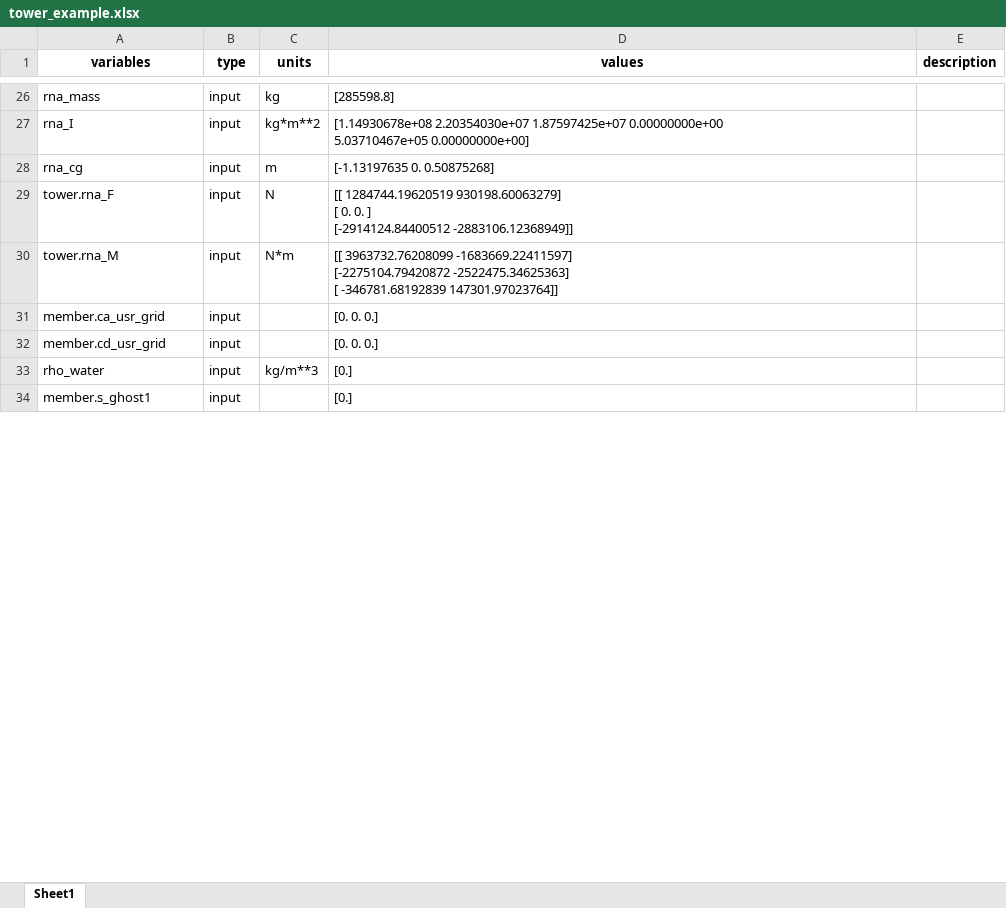
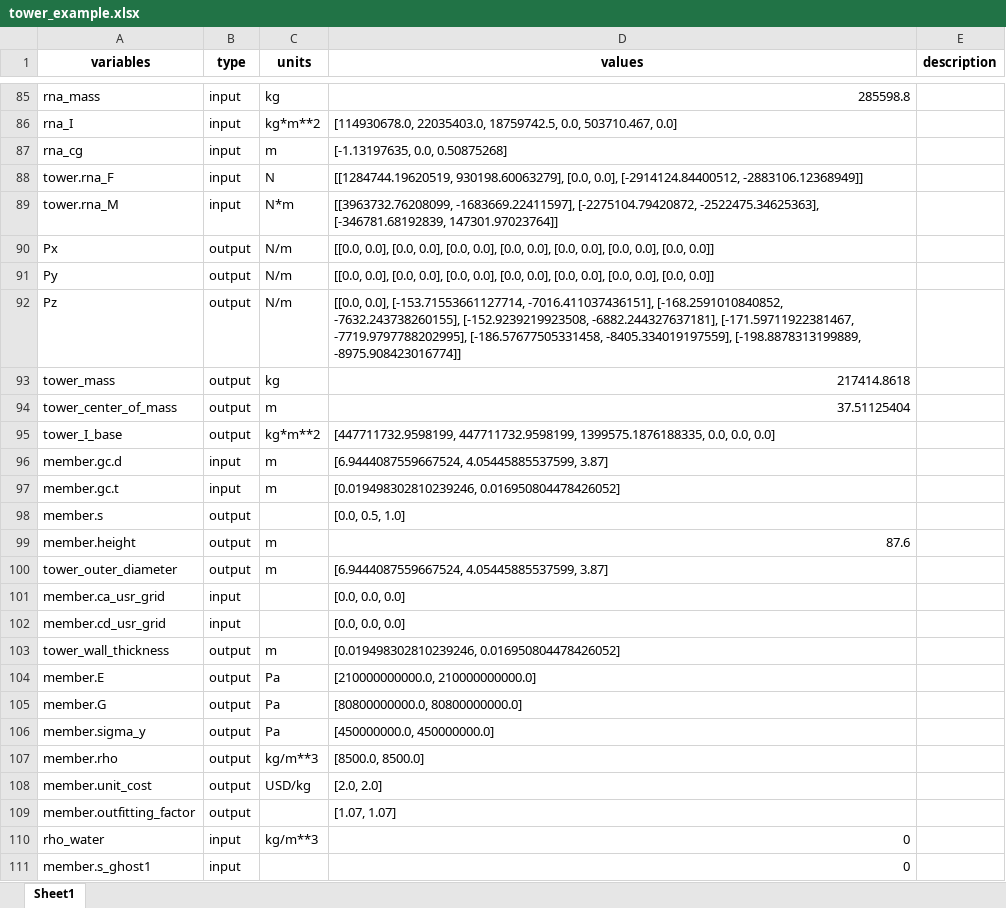
Before and after one commit to ibrahim-hanif/WISDEM, an Excel workbook: outputs/tower_example.xlsx, sheet Sheet1, drawn as a sheet; only a part is shown, gaps mark what is left out; values as stored, in another font and other column widths than the file's, no borders; addresses are those after the commit; ↵ is a line break in a cell; the diff covers the shown part only; the diff names each change by its address in the sheet, - before the commit and + after, or states it on an @@ line.

```diff
--- a/outputs/tower_example.xlsx (sheet Sheet1)
+++ b/outputs/tower_example.xlsx (sheet Sheet1)
-D85 (values): [285598.8]
+D85 (values): 285598.8
-D86 (values): [1.14930678e+08 2.20354030e+07 1.87597425e+07 0.00000000e+00 ↵ 5.03710467e+05 0.00000000e+00]
+D86 (values): [114930678.0, 22035403.0, 18759742.5, 0.0, 503710.467, 0.0]
-D87 (values): [-1.13197635 0. 0.50875268]
+D87 (values): [-1.13197635, 0.0, 0.50875268]
-D88 (values): [[ 1284744.19620519 930198.60063279] ↵ [ 0. 0. ] ↵ [-2914124.84400512 -2883106.12368949]]
+D88 (values): [[1284744.19620519, 930198.60063279], [0.0, 0.0], [-2914124.84400512, -2883106.12368949]]
-D89 (values): [[ 3963732.76208099 -1683669.22411597] ↵ [-2275104.79420872 -2522475.34625363] ↵ [ -346781.68192839 147301.97023764]]
+D89 (values): [[3963732.76208099, -1683669.22411597], [-2275104.79420872, -2522475.34625363], [-346781.68192839, 147301.97023764]]
+row 90: Px | output | N/m | [[0.0, 0.0], [0.0, 0.0], [0.0, 0.0], [0.0, 0.0], [0.0, 0.0], [0.0, 0.0], [0.0, 0.0]]
+row 91: Py | output | N/m | [[0.0, 0.0], [0.0, 0.0], [0.0, 0.0], [0.0, 0.0], [0.0, 0.0], [0.0, 0.0], [0.0, 0.0]]
+row 92: Pz | output | N/m | [[0.0, 0.0], [-153.71553661127714, -7016.411037436151], [-168.2591010840852, -7632.243738260155], [-152.9239219923508, -6882.244327637181], [-171.59711922381467, -7719.9797788202995], [-186.57677505331458, -8405.334019197559], [-198.8878313199889, -8975.908423016774]]
+row 93: tower_mass | output | kg | 217414.8618
+row 94: tower_center_of_mass | output | m | 37.51125404
+row 95: tower_I_base | output | kg*m**2 | [447711732.9598199, 447711732.9598199, 1399575.1876188335, 0.0, 0.0, 0.0]
+row 96: member.gc.d | input | m | [6.9444087559667524, 4.05445885537599, 3.87]
+row 97: member.gc.t | input | m | [0.019498302810239246, 0.016950804478426052]
+row 98: member.s | output |  | [0.0, 0.5, 1.0]
+row 99: member.height | output | m | 87.6
+row 100: tower_outer_diameter | output | m | [6.9444087559667524, 4.05445885537599, 3.87]
-D101:D102 (values): [0. 0. 0.]
+D101:D102 (values): [0.0, 0.0, 0.0]
+row 103: tower_wall_thickness | output | m | [0.019498302810239246, 0.016950804478426052]
+row 104: member.E | output | Pa | [210000000000.0, 210000000000.0]
+row 105: member.G | output | Pa | [80800000000.0, 80800000000.0]
+row 106: member.sigma_y | output | Pa | [450000000.0, 450000000.0]
+row 107: member.rho | output | kg/m**3 | [8500.0, 8500.0]
+row 108: member.unit_cost | output | USD/kg | [2.0, 2.0]
+row 109: member.outfitting_factor | output |  | [1.07, 1.07]
-D110:D111 (values): [0.]
+D110:D111 (values): 0
```
Also changed, not shown: 62 added rows, 79 removed rows and 152 edited cells elsewhere in this sheet, outputs/refturb_output.xlsx, 8 other files.
